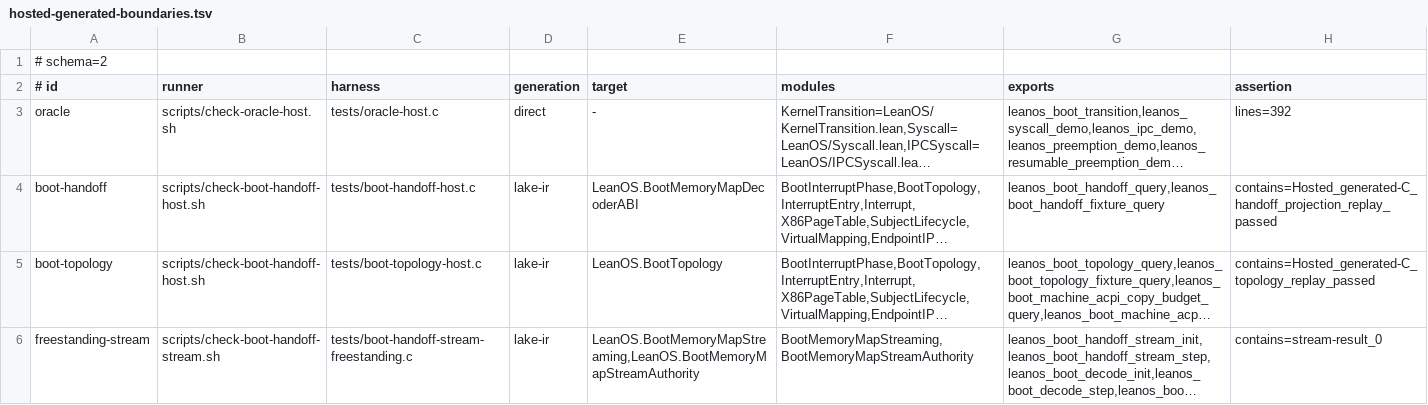
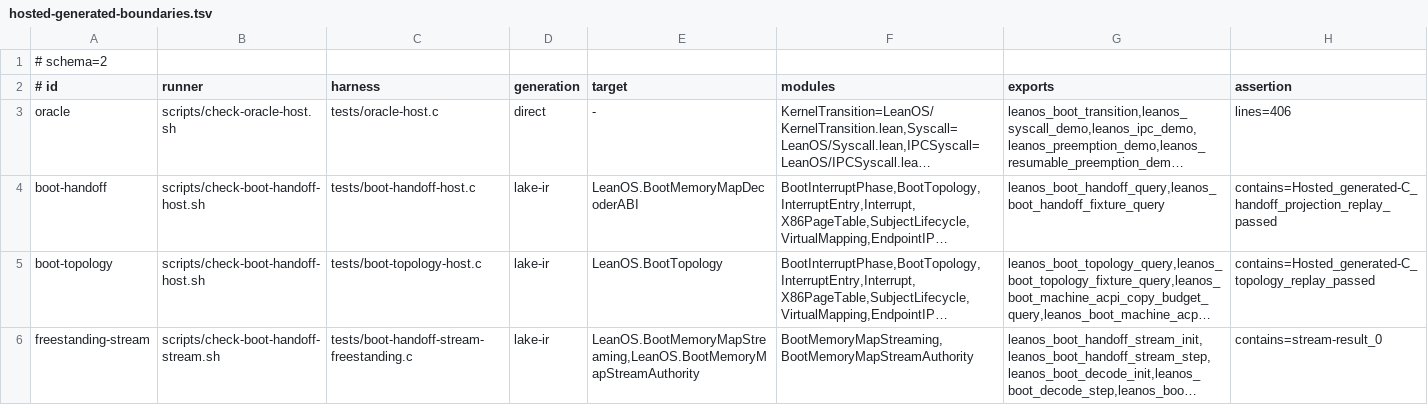
Before and after one commit to namvdo/leanos, a TSV file: scripts/hosted-generated-boundaries.tsv, drawn as a sheet; long unchanged cells end in …; the diff names each change by its address in the sheet, - before the commit and + after, or states it on an @@ line.

```diff
--- a/scripts/hosted-generated-boundaries.tsv
+++ b/scripts/hosted-generated-boundaries.tsv
-H3 (assertion): lines=392
+H3 (assertion): lines=406
```
Also changed, not shown: 19 other files.
